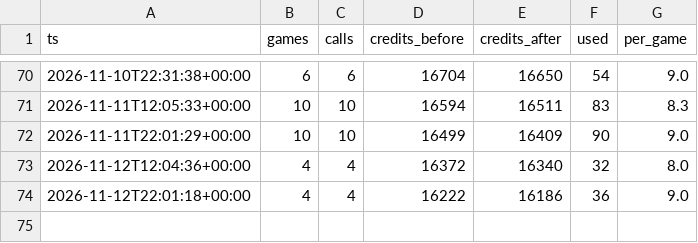
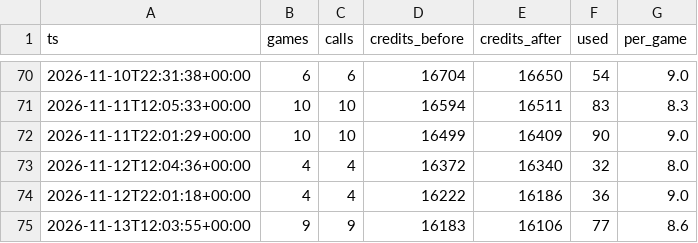
Before and after one commit to jlwin1995-alt/Bball, a CSV file: data/log/odds_credits.csv, drawn as a sheet; only a part is shown, gaps mark what is left out.

```diff
--- a/data/log/odds_credits.csv
+++ b/data/log/odds_credits.csv
@@ -74 +74,2 @@ ts,games,calls,credits_before,credits_after,used,per_game
 2026-11-12T22:01:18+00:00,4,4,16222,16186,36,9.0
+2026-11-13T12:03:55+00:00,9,9,16183,16106,77,8.6
```
Also changed, not shown: 4 other files.
